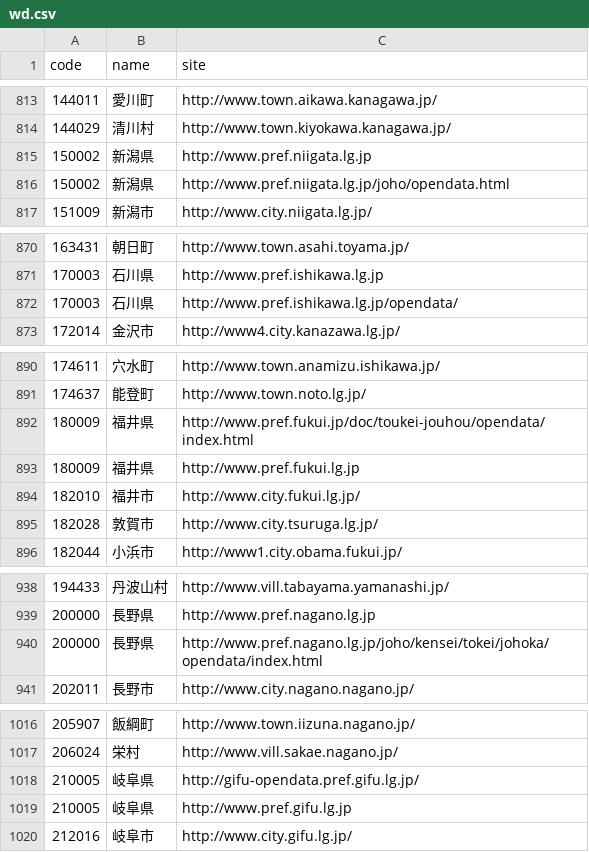
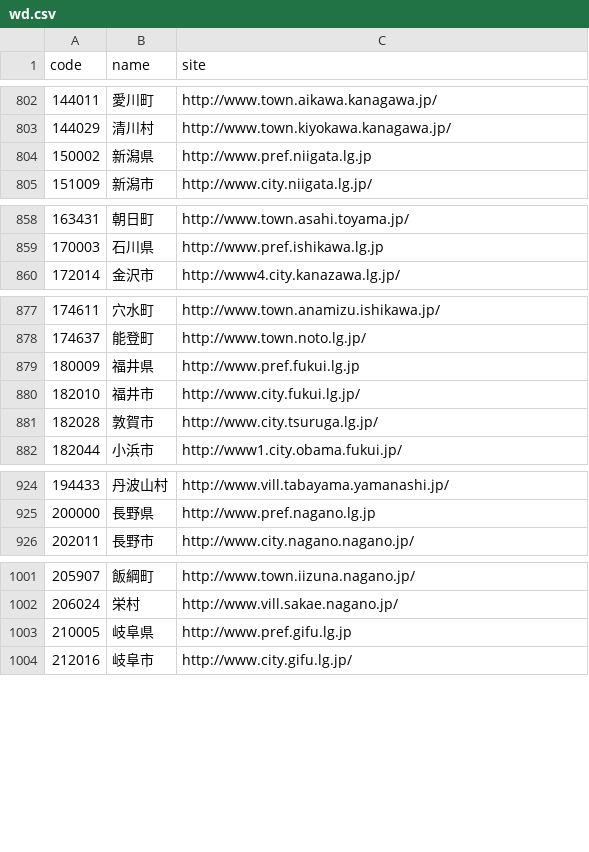
Before and after one commit to hkwi/lgjp_web, a CSV file: docs/wd.csv, drawn as a sheet; only a part is shown, gaps mark what is left out; the diff covers the shown part only; the diff names each change by its address in the sheet, - before the commit and + after, or states it on an @@ line.

```diff
--- a/docs/wd.csv
+++ b/docs/wd.csv
-row 816: 150002 | 新潟県 | http://www.pref.niigata.lg.jp/joho/opendata.html
-row 872: 170003 | 石川県 | http://www.pref.ishikawa.lg.jp/opendata/
-row 892: 180009 | 福井県 | http://www.pref.fukui.jp/doc/toukei-jouhou/opendata/index.html
-row 940: 200000 | 長野県 | http://www.pref.nagano.lg.jp/joho/kensei/tokei/johoka/opendata/index.html
-row 1018: 210005 | 岐阜県 | http://gifu-opendata.pref.gifu.lg.jp/
```
Also changed, not shown: 21 removed rows and 1 edited cell elsewhere in this file.
